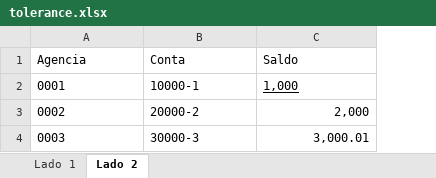
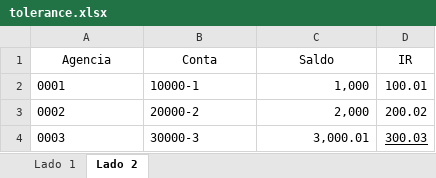
Before and after one commit to dlancioni/recon, an Excel workbook: data/tolerance.xlsx, sheet Lado 2, drawn as a sheet; values as stored, in another font and other column widths than the file's, no borders; the diff names each change by its address in the sheet, - before the commit and + after, or states it on an @@ line.

Commit message:
Tolerances on key and compare

```diff
--- a/data/tolerance.xlsx (sheet Lado 2)
+++ b/data/tolerance.xlsx (sheet Lado 2)
+column D (IR), rows 2-4: 100.01 | 200.02 | 300.03
-A1:C1 alignment: left
+A1:C1 alignment: center
@@ C2 underline: on → off, alignment: left → right @@
```
Also changed, not shown: sheet Lado 1, 3 other files.
